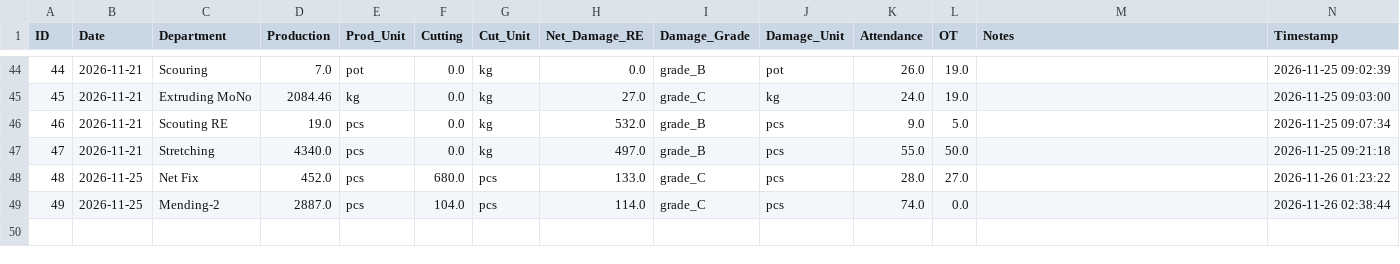
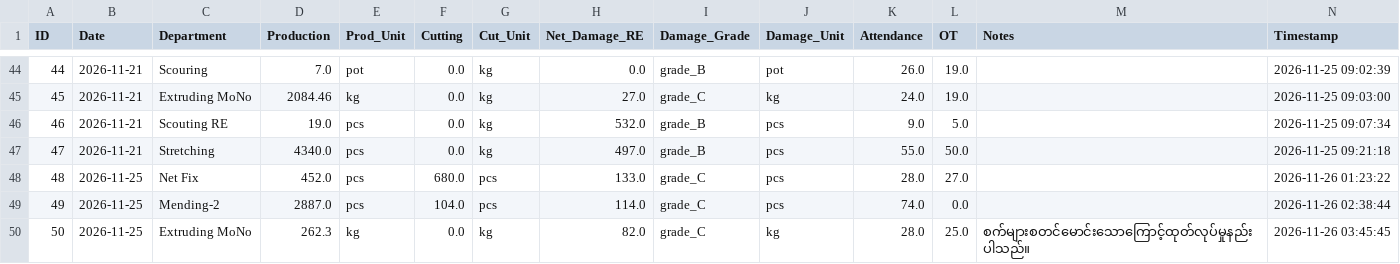
Before and after one commit to kkf-lang/factory-app, a CSV file: production_data.csv, drawn as a sheet; only a part is shown, gaps mark what is left out; the diff names each change by its address in the sheet, - before the commit and + after, or states it on an @@ line.

Commit message:
Add record ID 50

```diff
--- a/production_data.csv
+++ b/production_data.csv
+row 50: 50 | 2026-11-25 | Extruding MoNo | 262.3 | kg | 0.0 | kg | 82.0 | grade_C | kg | 28.0 | 25.0 | စက်များစတင်မောင်းသောကြောင့်ထုတ်လုပ်မှုနည်းပါသည်။ | 2026-11-26 03:45:45
```
